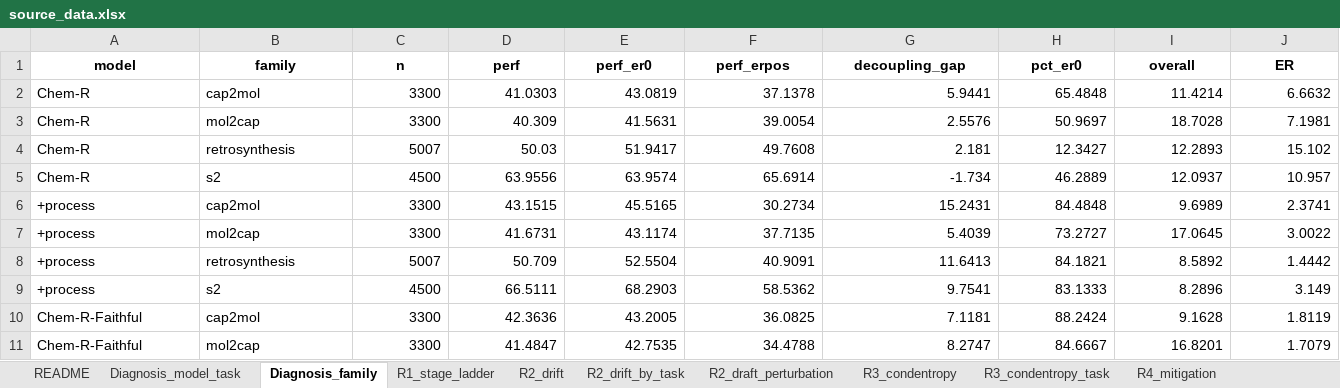
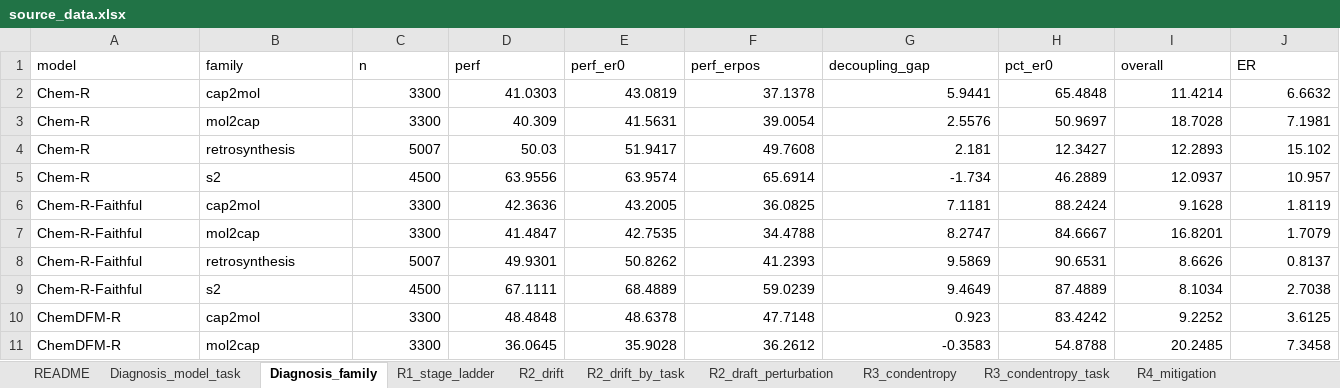
Before and after one commit to phenixace/MolReHallu, an Excel workbook: data/source_data.xlsx, sheet Diagnosis_family, drawn as a sheet; only a part is shown; the shorter side is filled out with more unchanged rows; values as stored, in another font and other column widths than the file's, no borders; rows hold the shown columns only; the diff covers the shown part only; the diff names each change by its address in the sheet, - before the commit and + after, or states it on an @@ line.

```diff
--- a/data/source_data.xlsx (sheet Diagnosis_family)
+++ b/data/source_data.xlsx (sheet Diagnosis_family)
@@ A1:J1 bold: on → off, alignment: center → left @@
-row 6: +process | cap2mol | 3300 | 43.1515 | 45.5165 | 30.2734 | 15.2431 | 84.4848 | 9.6989 | 2.3741
-row 7: +process | mol2cap | 3300 | 41.6731 | 43.1174 | 37.7135 | 5.4039 | 73.2727 | 17.0645 | 3.0022
-row 8: +process | retrosynthesis | 5007 | 50.709 | 52.5504 | 40.9091 | 11.6413 | 84.1821 | 8.5892 | 1.4442
-row 9: +process | s2 | 4500 | 66.5111 | 68.2903 | 58.5362 | 9.7541 | 83.1333 | 8.2896 | 3.149
```
Also changed, not shown: cell formats elsewhere in this sheet, sheet Data_inventory, sheet Diagnosis_model_task, sheet R2_drift_by_task, sheet R2_drift, sheet R3_condentropy_task, sheet R4_mitigation, 13 more sheets, 52 other files.
